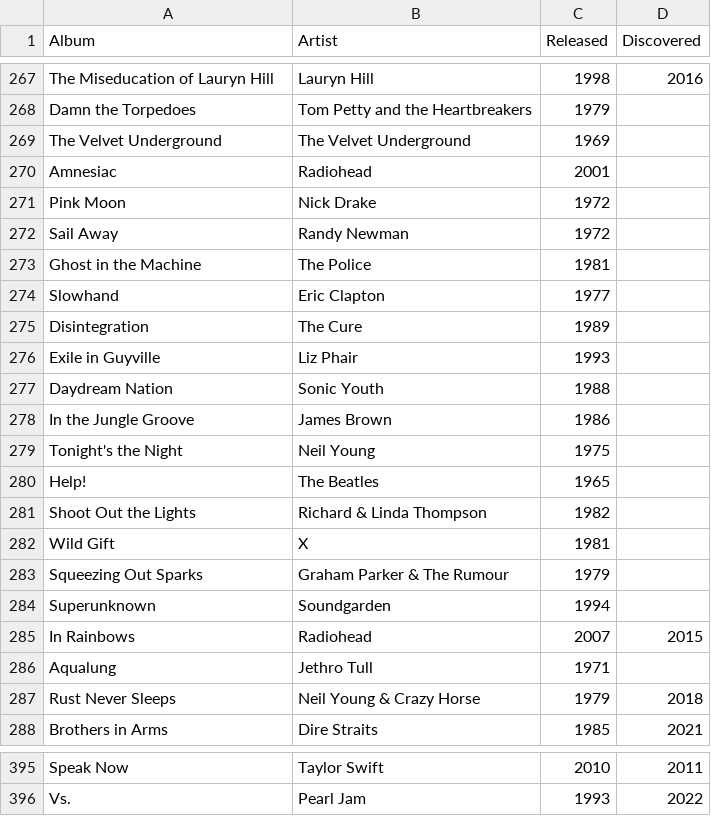
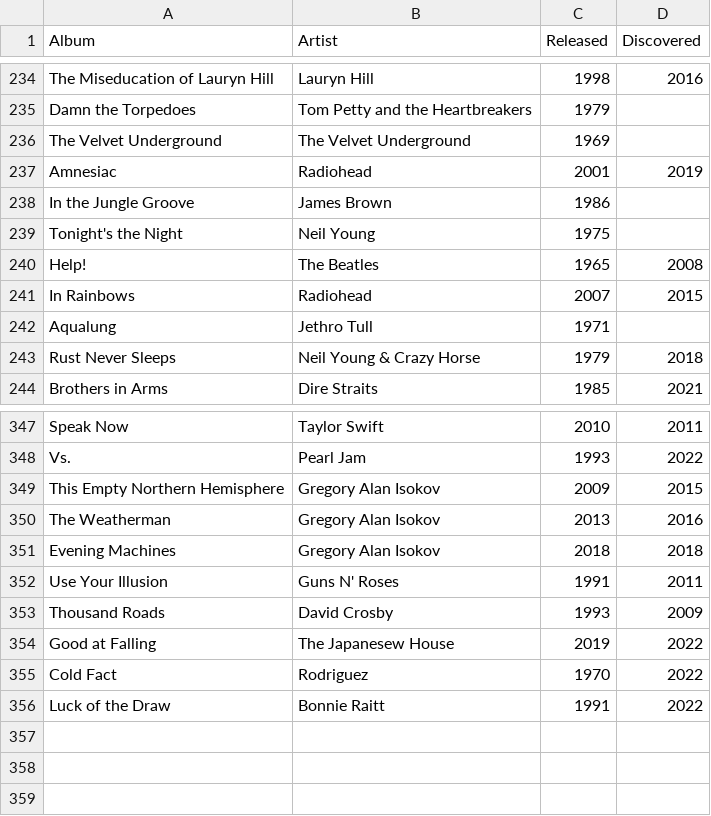
Before and after one commit to ryanvanmanen/Album-Plot, a CSV file: Album_Data.csv, drawn as a sheet; only a part is shown, gaps mark what is left out; the diff covers the shown part only.

```diff
--- a/Album_Data.csv
+++ b/Album_Data.csv
@@ -269,17 +236,6 @@ Damn the Torpedoes,Tom Petty and the Heartbreakers,1979,
 The Velvet Underground,The Velvet Underground,1969,
-Amnesiac,Radiohead,2001,
-Pink Moon,Nick Drake,1972,
-Sail Away,Randy Newman,1972,
-Ghost in the Machine,The Police,1981,
-Slowhand,Eric Clapton,1977,
-Disintegration,The Cure,1989,
-Exile in Guyville,Liz Phair,1993,
-Daydream Nation,Sonic Youth,1988,
+Amnesiac,Radiohead,2001,2019
 In the Jungle Groove,James Brown,1986,
 Tonight's the Night,Neil Young,1975,
-Help!,The Beatles,1965,
-Shoot Out the Lights,Richard & Linda Thompson,1982,
-Wild Gift,X,1981,
-Squeezing Out Sparks,Graham Parker & The Rumour,1979,
-Superunknown,Soundgarden,1994,
+Help!,The Beatles,1965,2008
 In Rainbows,Radiohead,2007,2015
@@ -396 +348,9 @@ Speak Now,Taylor Swift,2010,2011
 Vs.,Pearl Jam,1993,2022
+This Empty Northern Hemisphere,Gregory Alan Isokov,2009,2015
+The Weatherman,Gregory Alan Isokov,2013,2016
+Evening Machines,Gregory Alan Isokov,2018,2018
+Use Your Illusion,Guns N' Roses,1991,2011
+Thousand Roads,David Crosby,1993,2009
+Good at Falling,The Japanesew House,2019,2022
+Cold Fact,Rodriguez,1970,2022
+Luck of the Draw,Bonnie Raitt,1991,2022
```
Also changed, not shown: 37 removed rows and 20 edited cells elsewhere in this file, 3 other files.
